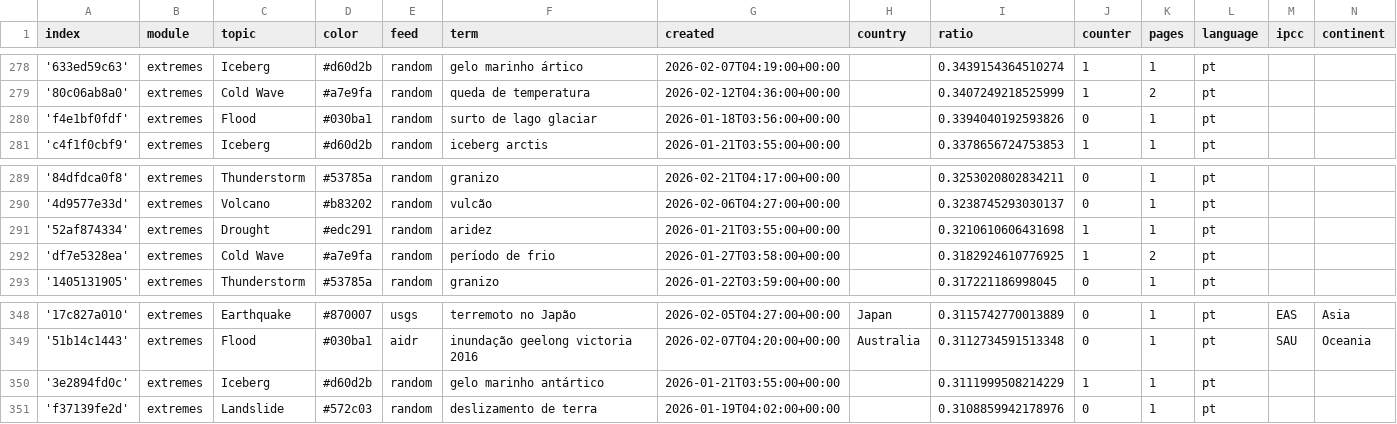
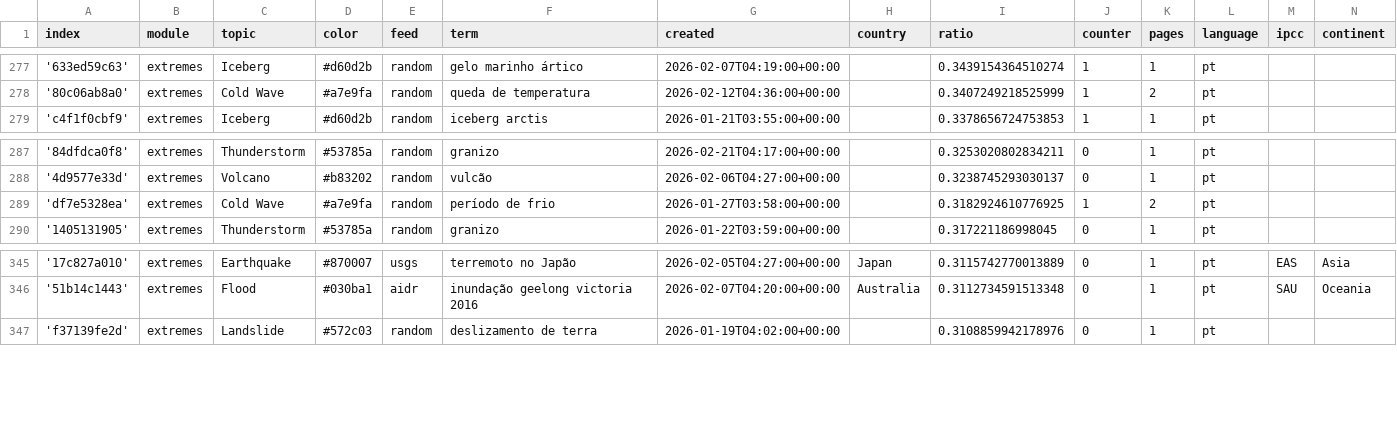
Before and after one commit to jens-news/portoExtremes, a CSV file: terms.csv, drawn as a sheet; only a part is shown, gaps mark what is left out; removed rows and columns are numbered as before the commit, all else as after; the diff covers the shown part only; the diff names each change by its address in the sheet, - before the commit and + after, or states it on an @@ line.

```diff
--- a/terms.csv
+++ b/terms.csv
-row 280: 'f4e1bf0fdf' | extremes | Flood | #030ba1 | random | surto de lago glaciar | 2026-01-18T03:56:00+00:00 |  | 0.3394040192593826 | 0 | 1 | pt
-row 291: '52af874334' | extremes | Drought | #edc291 | random | aridez | 2026-01-21T03:55:00+00:00 |  | 0.3210610606431698 | 1 | 1 | pt
-row 350: '3e2894fd0c' | extremes | Iceberg | #d60d2b | random | gelo marinho antártico | 2026-01-21T03:55:00+00:00 |  | 0.3111999508214229 | 1 | 1 | pt
```
Also changed, not shown: 2 added rows and 3 removed rows elsewhere in this file, cxsv/news_2026_02.csv.
